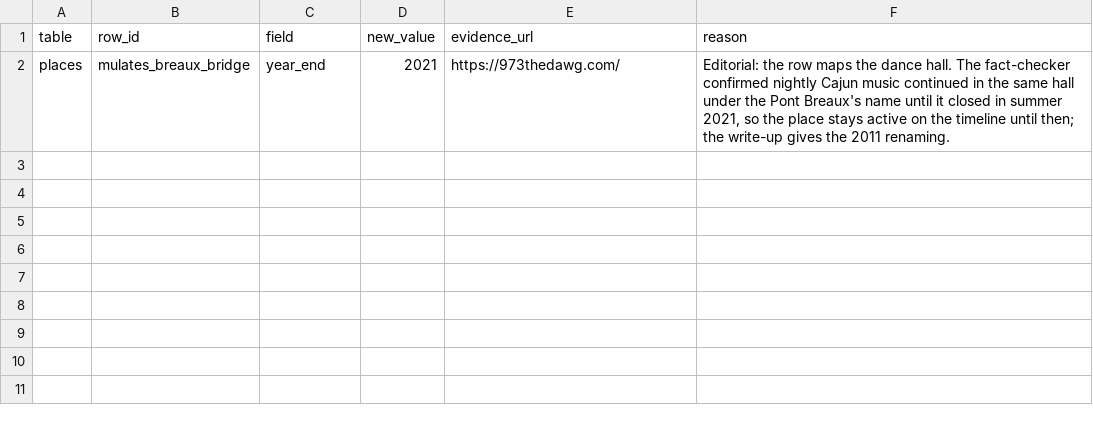
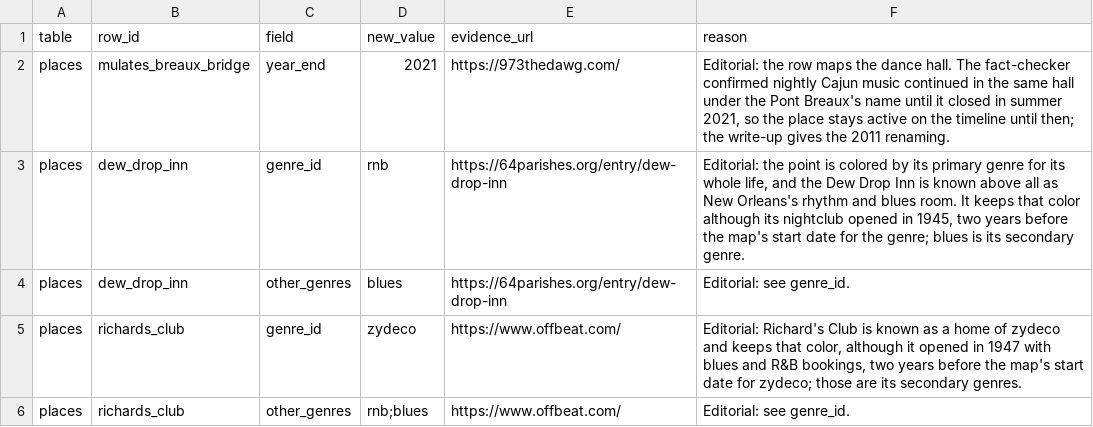
Before and after one commit to noah-schiff/louisiana-music-map, a CSV file: research/_batches/fix_zz_editorial.csv, drawn as a sheet; the diff names each change by its address in the sheet, - before the commit and + after, or states it on an @@ line.

```diff
--- a/research/_batches/fix_zz_editorial.csv
+++ b/research/_batches/fix_zz_editorial.csv
+row 3: places | dew_drop_inn | genre_id | rnb | https://64parishes.org/entry/dew-drop-inn | Editorial: the point is colored by its primary genre for its whole life, and the Dew Drop Inn is known above all as New Orleans's rhythm and blues room. It keeps that color although its nightclub opened in 1945, two years before the map's start date for the genre; blues is its secondary genre.
+row 4: places | dew_drop_inn | other_genres | blues | https://64parishes.org/entry/dew-drop-inn | Editorial: see genre_id.
+row 5: places | richards_club | genre_id | zydeco | https://www.offbeat.com/ | Editorial: Richard's Club is known as a home of zydeco and keeps that color, although it opened in 1947 with blues and R&B bookings, two years before the map's start date for zydeco; those are its secondary genres.
+row 6: places | richards_club | other_genres | rnb;blues | https://www.offbeat.com/ | Editorial: see genre_id.
```
Also changed, not shown: 11 other files.
